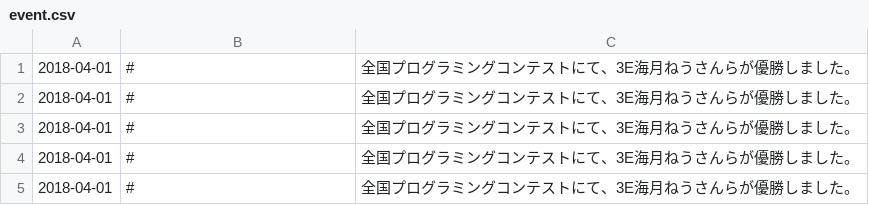
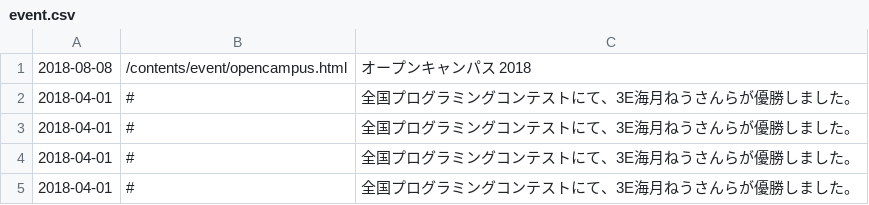
Before and after one commit to prismistim/nitgc_e_hp, a CSV file: csv/event.csv, drawn as a sheet; removed rows and columns are numbered as before the commit, all else as after; the diff names each change by its address in the sheet, - before the commit and + after, or states it on an @@ line.

```diff
--- a/csv/event.csv
+++ b/csv/event.csv
-row 1: 2018-04-01 | # | 全国プログラミングコンテストにて、3E海月ねうさんらが優勝しました。
+row 1: 2018-08-08 | /contents/event/opencampus.html | オープンキャンパス 2018
```
Also changed, not shown: csv/news.csv, 5 other files.
